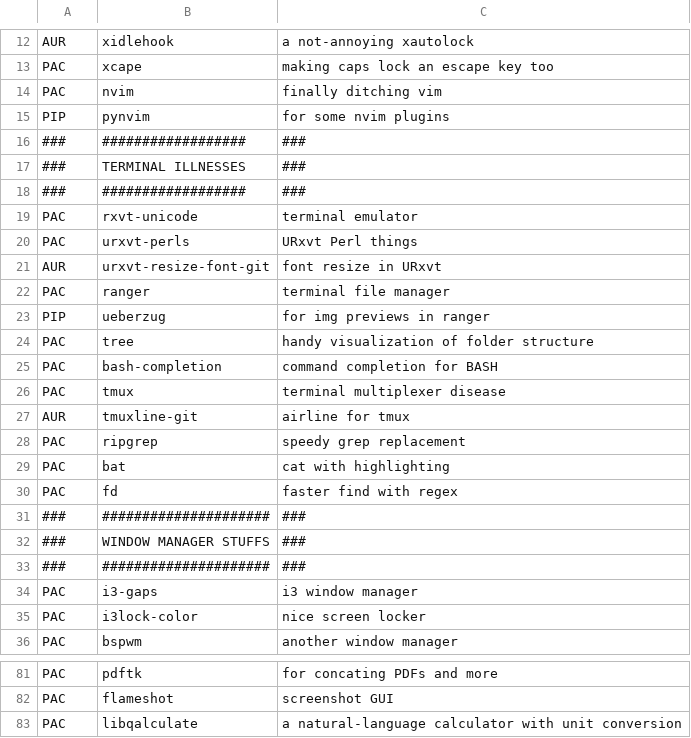
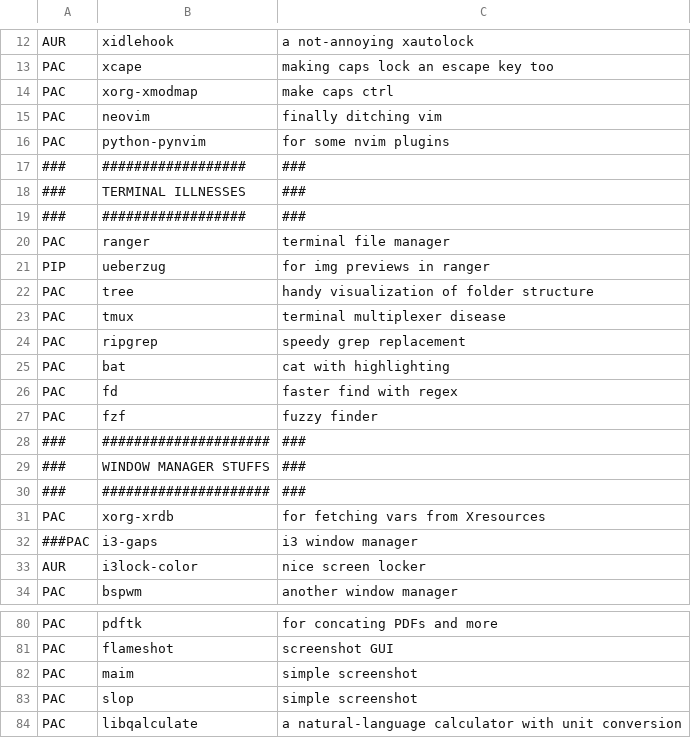
Before and after one commit to toberge/dotfiles, a CSV file: _setup/packages.csv, drawn as a sheet; only a part is shown, gaps mark what is left out; the diff covers the shown part only.

```diff
--- a/_setup/packages.csv
+++ b/_setup/packages.csv
@@ -13,4 +13,5 @@ AUR,xidlehook,a not-annoying xautolock
 PAC,xcape,making caps lock an escape key too
-PAC,nvim,finally ditching vim
-PIP,pynvim,for some nvim plugins
+PAC,xorg-xmodmap,make caps ctrl
+PAC,neovim,finally ditching vim
+PAC,python-pynvim,for some nvim plugins
 ###,##################,###
@@ -18,5 +19,2 @@ PIP,pynvim,for some nvim plugins
 ###,##################,###
-PAC,rxvt-unicode,terminal emulator
-PAC,urxvt-perls,URxvt Perl things
-AUR,urxvt-resize-font-git,font resize in URxvt
 PAC,ranger,terminal file manager
@@ -24,5 +22,3 @@ PIP,ueberzug,for img previews in ranger
 PAC,tree,handy visualization of folder structure
-PAC,bash-completion,command completion for BASH
 PAC,tmux,terminal multiplexer disease
-AUR,tmuxline-git,airline for tmux
 PAC,ripgrep,speedy grep replacement
@@ -30,2 +26,3 @@ PAC,bat,cat with highlighting
 PAC,fd,faster find with regex
+PAC,fzf,fuzzy finder
 ###,#####################,###
@@ -33,4 +30,5 @@ PAC,fd,faster find with regex
 ###,#####################,###
-PAC,i3-gaps,i3 window manager
-PAC,i3lock-color,nice screen locker
+PAC,xorg-xrdb,for fetching vars from Xresources
+###PAC,i3-gaps,i3 window manager
+AUR,i3lock-color,nice screen locker
 PAC,bspwm,another window manager
@@ -82,2 +81,4 @@ PAC,pdftk,for concating PDFs and more
 PAC,flameshot,screenshot GUI
+PAC,maim,simple screenshot
+PAC,slop,simple screenshot
 PAC,libqalculate,a natural-language calculator with unit conversion
```
Also changed, not shown: 5 added rows, 6 removed rows and 4 edited cells elsewhere in this file, 12 other files.
